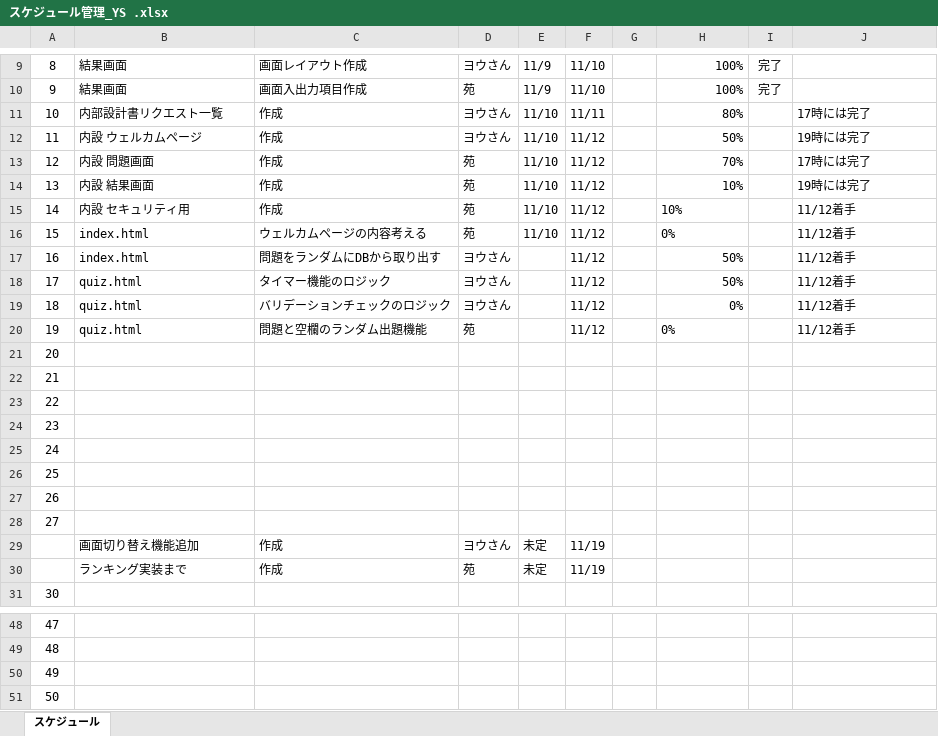
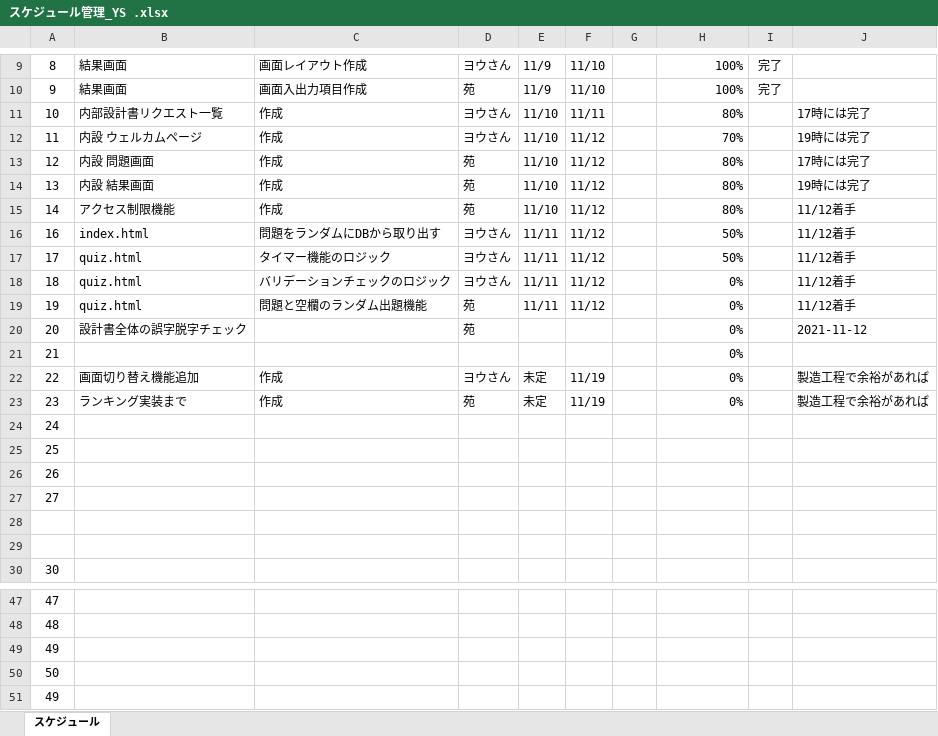
Before and after one commit to tkysn1028/prac, an Excel workbook: YSteam開発資料まとめ/スケジュール管理_YS .xlsx, sheet スケジュール, drawn as a sheet; only a part is shown, gaps mark what is left out; the shorter side is filled out with more unchanged rows; values as stored, in another font and other column widths than the file's, no borders; conditional formats and table styles not drawn; removed rows and columns are numbered as before the commit, all else as after; the diff names each change by its address in the sheet, - before the commit and + after, or states it on an @@ line.

```diff
--- a/YSteam開発資料まとめ/スケジュール管理_YS .xlsx (sheet スケジュール)
+++ b/YSteam開発資料まとめ/スケジュール管理_YS .xlsx (sheet スケジュール)
-H12: 50%
+H12: 70%
-H13: 70%
+H13: 80%
-H14:H15: 10%
+H14:H15: 80%
-B15: 内設 セキュリティ用
+B15: アクセス制限機能
-H15 alignment: left
+H15 alignment: right
-row 16: 15 | index.html | ウェルカムページの内容考える | 苑 | 11/10 | 11/12 |  | 0% |  | 11/12着手
-E16:E19: (empty)
+E16:E19: 11/11
-H19 alignment: left
+H19 alignment: right
-B20: (empty)
+B20: 設計書全体の誤字脱字チェック
-D20: (empty)
+D20: 苑
-H20:H23: (empty)
+H20:H23: 0%
-J20: (empty)
+J20: 2021-11-12
-B22: (empty)
+B22: 画面切り替え機能追加
-C22:C23: (empty)
+C22:C23: 作成
-D22: (empty)
+D22: ヨウさん
-E22:E23: (empty)
+E22:E23: 未定
-F22:F23: (empty)
+F22:F23: 11/19
-J22:J23: (empty)
+J22:J23: 製造工程で余裕があれば
-B23: (empty)
+B23: ランキング実装まで
-D23: (empty)
+D23: 苑
-row 28:  | 画面切り替え機能追加 | 作成 | ヨウさん | 未定 | 11/19
+row 28: (empty)
-row 29:  | ランキング実装まで | 作成 | 苑 | 未定 | 11/19
+row 29: (empty)
+row 49: 49
+row 50: 50
```
Also changed, not shown: formulas that keep their value, YSteam開発資料まとめ/設計書12日までに/products/内部設計書_1_リクエスト一覧_よう.xlsx, YSteam開発資料まとめ/設計書12日までに/products/内部設計書_2_2_問題画面_sono.xlsx, 12 other files.
